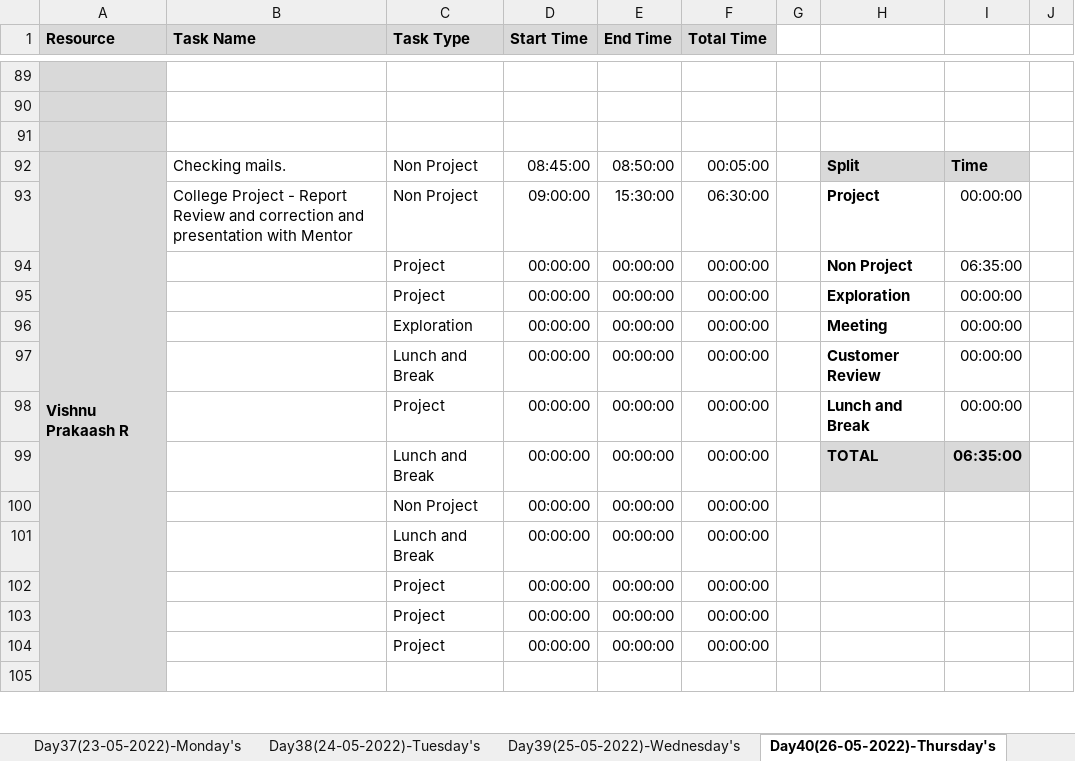
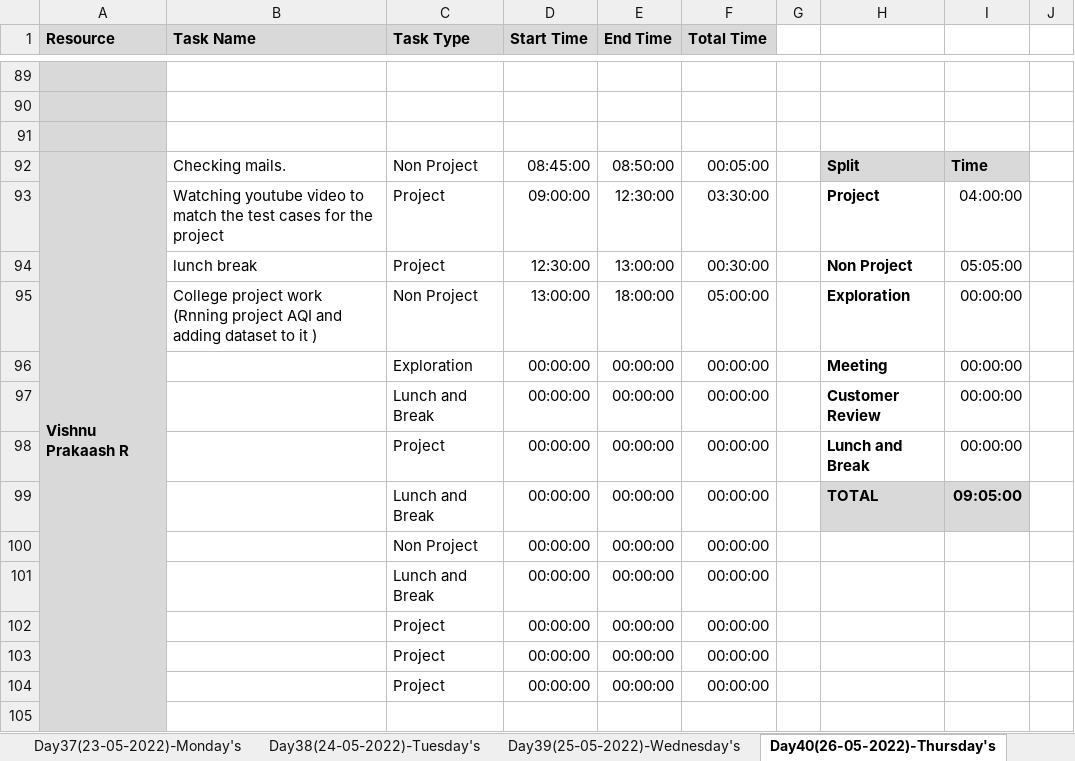
Before and after one commit to TeamAlpha01/Project, an Excel workbook: Process/Timesheet/Timesheet.xlsx, sheet Day40(26-05-2022)-Thursday's, drawn as a sheet; only a part is shown, gaps mark what is left out; values as stored, in another font and other column widths than the file's, no borders; conditional formats not drawn; the diff names each change by its address in the sheet, - before the commit and + after, or states it on an @@ line.

```diff
--- a/Process/Timesheet/Timesheet.xlsx (sheet Day40(26-05-2022)-Thursday's)
+++ b/Process/Timesheet/Timesheet.xlsx (sheet Day40(26-05-2022)-Thursday's)
-B93 (Task Name): College Project - Report Review and correction and presentation with Mentor
+B93 (Task Name): Watching youtube video to match the test cases for the project
-C93 (Task Type): Non Project
+C93 (Task Type): Project
-E93 (End Time): 15:30:00
+E93 (End Time): 12:30:00
-F93 (Total Time): 06:30:00
+F93 (Total Time): 03:30:00
-I93: 00:00:00
+I93: 04:00:00
-B94 (Task Name): (empty)
+B94 (Task Name): lunch break
-D94 (Start Time): 00:00:00
+D94 (Start Time): 12:30:00
-E94 (End Time): 00:00:00
+E94 (End Time): 13:00:00
-F94 (Total Time): 00:00:00
+F94 (Total Time): 00:30:00
-I94: 06:35:00
+I94: 05:05:00
-B95 (Task Name): (empty)
+B95 (Task Name): College project work (Rnning project AQI and adding dataset to it )
-C95 (Task Type): Project
+C95 (Task Type): Non Project
-D95 (Start Time): 00:00:00
+D95 (Start Time): 13:00:00
-E95 (End Time): 00:00:00
+E95 (End Time): 18:00:00
-F95 (Total Time): 00:00:00
+F95 (Total Time): 05:00:00
-I99: 06:35:00
+I99: 09:05:00
```
Also changed, not shown: sheet Day36(21-05-2022)-Saturday's, sheet Day38(24-05-2022)-Tuesday's, sheet Day37(23-05-2022)-Monday's, sheet Day41(27-05-2022)-Friday's, sheet Day42(28-05-2022)-Saturday's, sheet Day39(25-05-2022)-Wednesday's.
